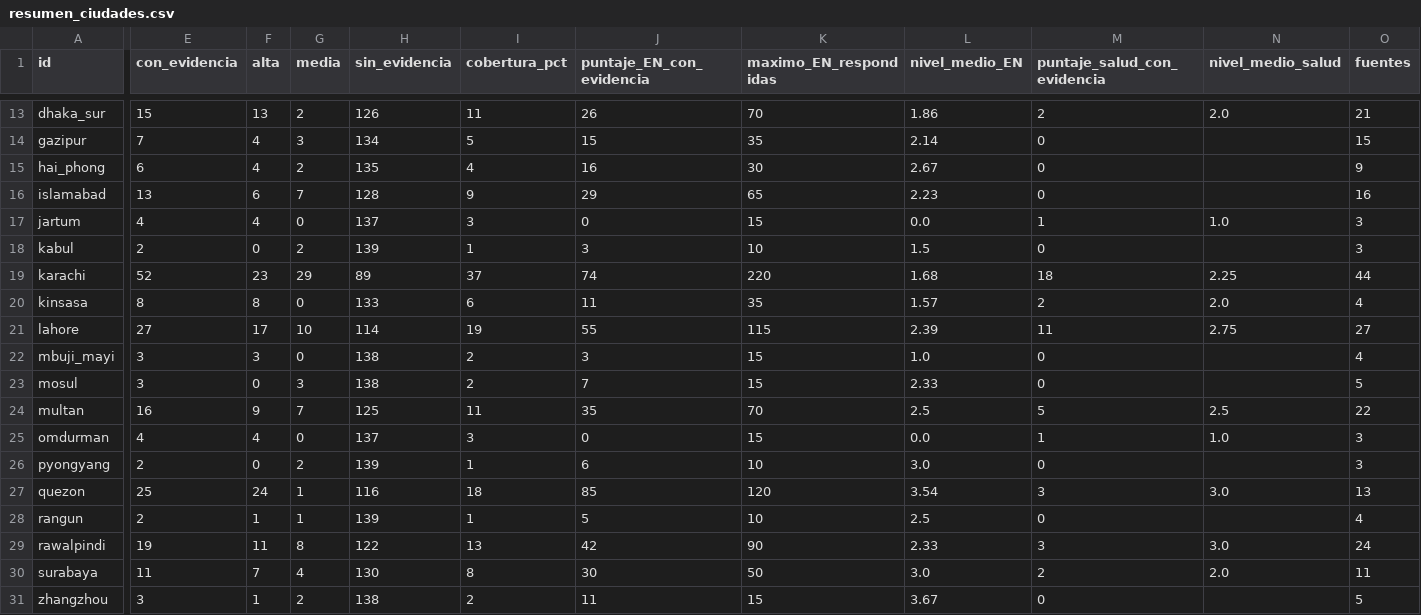
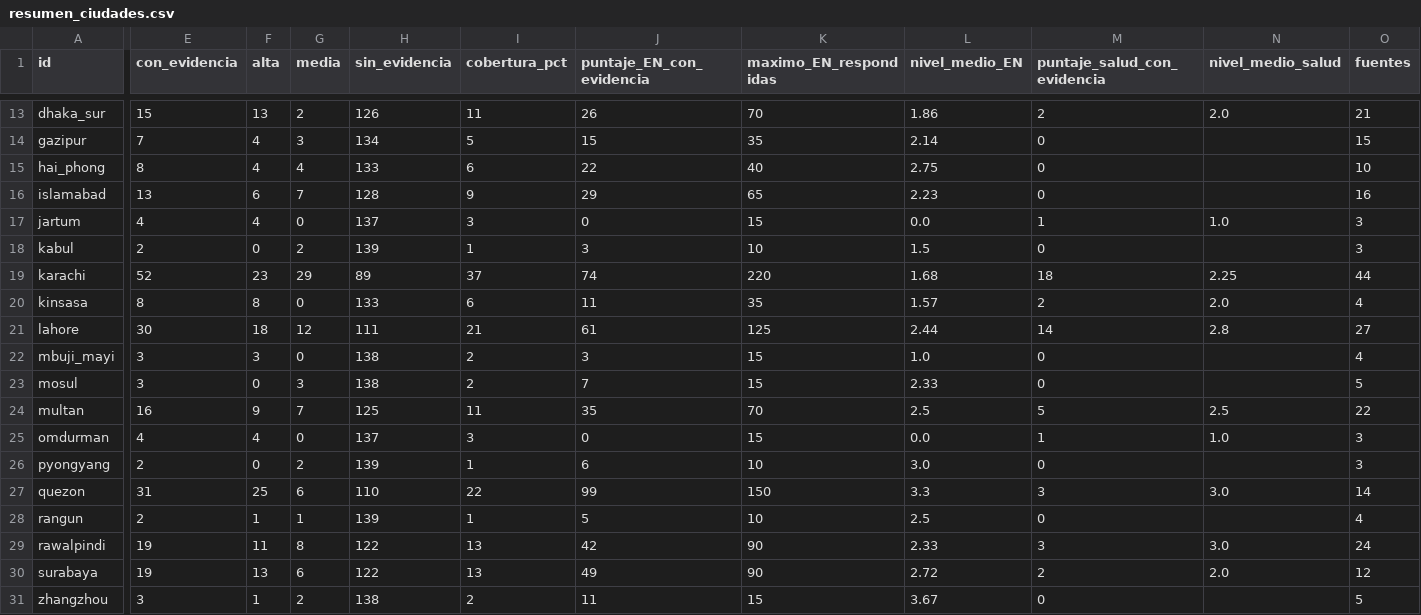
Before and after one commit to MarcosSantiago1/Word-Data, a CSV file: consultas/scorecard_undrr/alta_confianza/datos/resumen_ciudades.csv, drawn as a sheet; only a part is shown, gaps mark what is left out; the diff covers the shown part only; the diff names each change by its address in the sheet, - before the commit and + after, or states it on an @@ line.

```diff
--- a/consultas/scorecard_undrr/alta_confianza/datos/resumen_ciudades.csv
+++ b/consultas/scorecard_undrr/alta_confianza/datos/resumen_ciudades.csv
-E15 (con_evidencia): 6
+E15 (con_evidencia): 8
-G15 (media): 2
+G15 (media): 4
-H15 (sin_evidencia): 135
+H15 (sin_evidencia): 133
-I15 (cobertura_pct): 4
+I15 (cobertura_pct): 6
-J15 (puntaje_EN_con_evidencia): 16
+J15 (puntaje_EN_con_evidencia): 22
-K15 (maximo_EN_respondidas): 30
+K15 (maximo_EN_respondidas): 40
-L15 (nivel_medio_EN): 2.67
+L15 (nivel_medio_EN): 2.75
-O15 (fuentes): 9
+O15 (fuentes): 10
-E21 (con_evidencia): 27
+E21 (con_evidencia): 30
-F21 (alta): 17
+F21 (alta): 18
-G21 (media): 10
+G21 (media): 12
-H21 (sin_evidencia): 114
+H21 (sin_evidencia): 111
-I21 (cobertura_pct): 19
+I21 (cobertura_pct): 21
-J21 (puntaje_EN_con_evidencia): 55
+J21 (puntaje_EN_con_evidencia): 61
-K21 (maximo_EN_respondidas): 115
+K21 (maximo_EN_respondidas): 125
-L21 (nivel_medio_EN): 2.39
+L21 (nivel_medio_EN): 2.44
-M21 (puntaje_salud_con_evidencia): 11
+M21 (puntaje_salud_con_evidencia): 14
-N21 (nivel_medio_salud): 2.75
+N21 (nivel_medio_salud): 2.8
-E27 (con_evidencia): 25
+E27 (con_evidencia): 31
-F27 (alta): 24
+F27 (alta): 25
-G27 (media): 1
+G27 (media): 6
-H27 (sin_evidencia): 116
+H27 (sin_evidencia): 110
-I27 (cobertura_pct): 18
+I27 (cobertura_pct): 22
-J27 (puntaje_EN_con_evidencia): 85
+J27 (puntaje_EN_con_evidencia): 99
-K27 (maximo_EN_respondidas): 120
+K27 (maximo_EN_respondidas): 150
-L27 (nivel_medio_EN): 3.54
+L27 (nivel_medio_EN): 3.3
-O27 (fuentes): 13
+O27 (fuentes): 14
-E30 (con_evidencia): 11
+E30 (con_evidencia): 19
-F30 (alta): 7
+F30 (alta): 13
-G30 (media): 4
+G30 (media): 6
-H30 (sin_evidencia): 130
+H30 (sin_evidencia): 122
-I30 (cobertura_pct): 8
+I30 (cobertura_pct): 13
-J30 (puntaje_EN_con_evidencia): 30
+J30 (puntaje_EN_con_evidencia): 49
-K30 (maximo_EN_respondidas): 50
+K30 (maximo_EN_respondidas): 90
-L30 (nivel_medio_EN): 3.0
+L30 (nivel_medio_EN): 2.72
-O30 (fuentes): 11
+O30 (fuentes): 12
```
Also changed, not shown: 7 edited cells elsewhere in this file, consultas/scorecard_undrr/alta_confianza/datos/fuentes_alta_confianza.csv, 14 other files.
